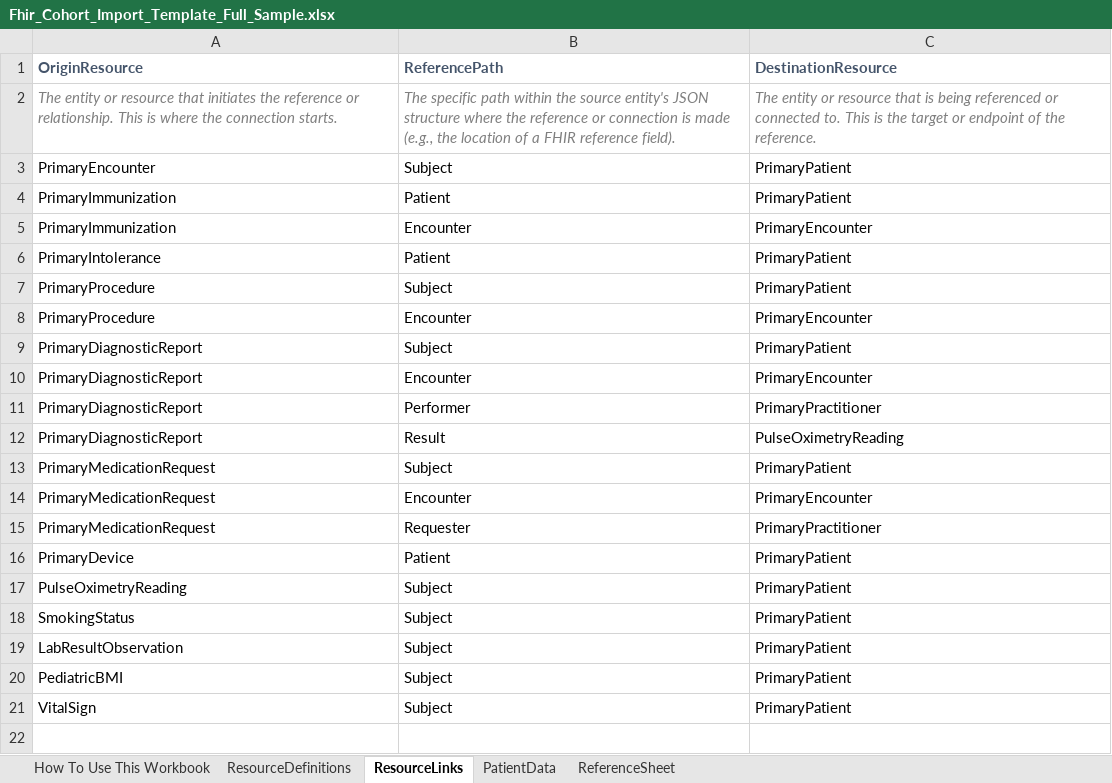
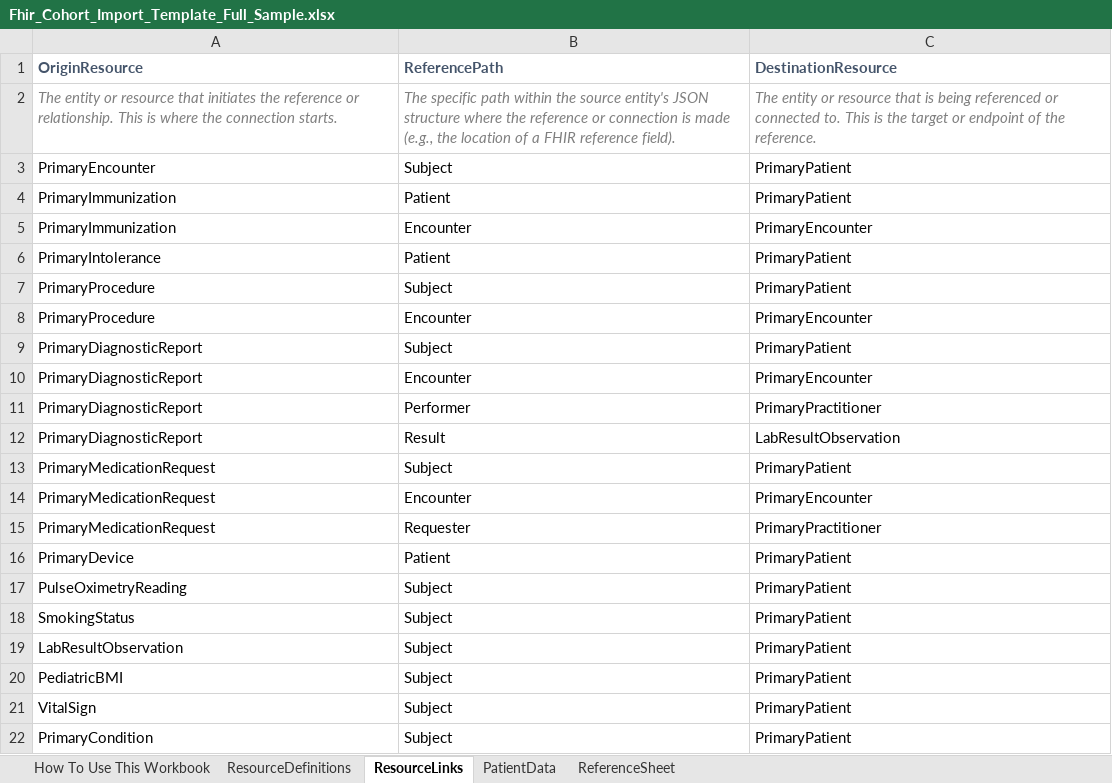
Before and after one commit to CDCgov/FHIRSheets, an Excel workbook: src/resources/Fhir_Cohort_Import_Template_Full_Sample.xlsx, sheet ResourceLinks, drawn as a sheet; values as stored, in another font and other column widths than the file's, no borders; the diff names each change by its address in the sheet, - before the commit and + after, or states it on an @@ line.

```diff
--- a/src/resources/Fhir_Cohort_Import_Template_Full_Sample.xlsx (sheet ResourceLinks)
+++ b/src/resources/Fhir_Cohort_Import_Template_Full_Sample.xlsx (sheet ResourceLinks)
-C12 (DestinationResource): PulseOximetryReading
+C12 (DestinationResource): LabResultObservation
+row 22: PrimaryCondition | Subject | PrimaryPatient
```
Also changed, not shown: sheet PatientData, sheet ResourceDefinitions, 3 other files.
